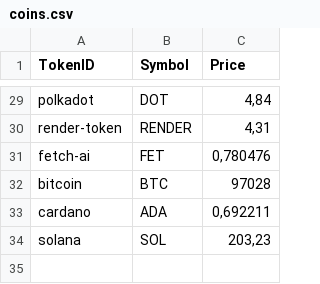
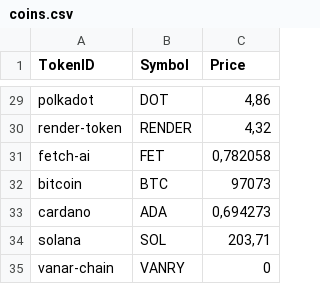
Before and after one commit to jandelima/crypto-prices-coingecko, a CSV file: coins.csv, drawn as a sheet; only a part is shown, gaps mark what is left out; the diff covers the shown part only; the diff names each change by its address in the sheet, - before the commit and + after, or states it on an @@ line.

Commit message:
inserting vanar

```diff
--- a/coins.csv
+++ b/coins.csv
-C29 (Price): 4,84
+C29 (Price): 4,86
-C30 (Price): 4,31
+C30 (Price): 4,32
-C31 (Price): 0,780476
+C31 (Price): 0,782058
-C32 (Price): 97028
+C32 (Price): 97073
-C33 (Price): 0,692211
+C33 (Price): 0,694273
-C34 (Price): 203,23
+C34 (Price): 203,71
+row 35: vanar-chain | VANRY | 0
```
Also changed, not shown: 24 edited cells elsewhere in this file.
